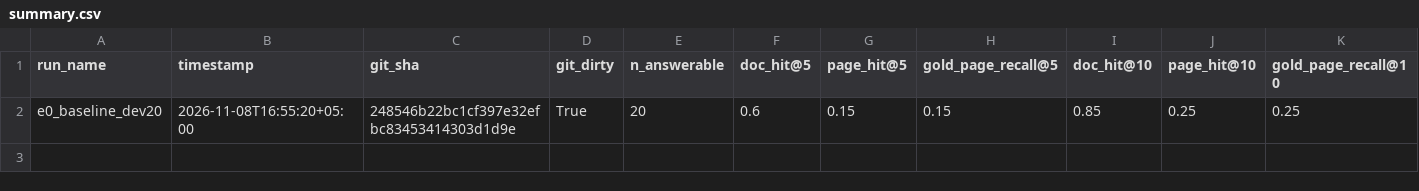
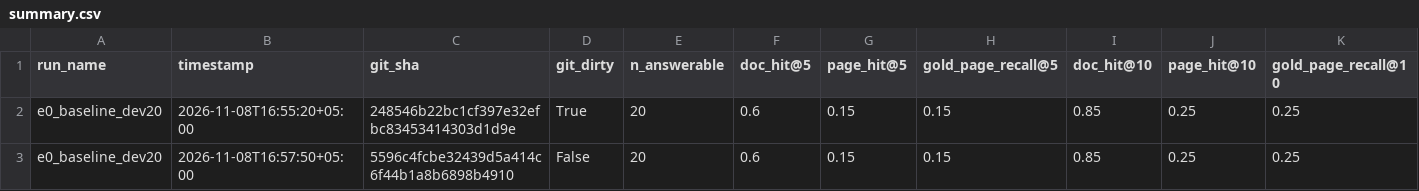
Before and after one commit to musharibnadeem4/Grounded-Knowledge-Search-, a CSV file: eval/results/summary.csv, drawn as a sheet; only a part is shown; rows hold the shown columns only; the diff names each change by its address in the sheet, - before the commit and + after, or states it on an @@ line.

Commit message:
e0 baseline on 20 dev questions

```diff
--- a/eval/results/summary.csv
+++ b/eval/results/summary.csv
+row 3: e0_baseline_dev20 | 2026-11-08T16:57:50+05:00 | 5596c4fcbe32439d5a414c6f44b1a8b6898b4910 | False | 20 | 0.6 | 0.15 | 0.15 | 0.85 | 0.25 | 0.25
```
Also changed, not shown: 2 other files.
